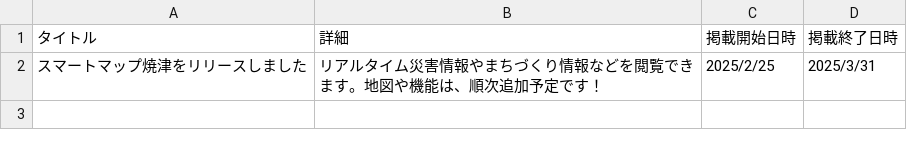
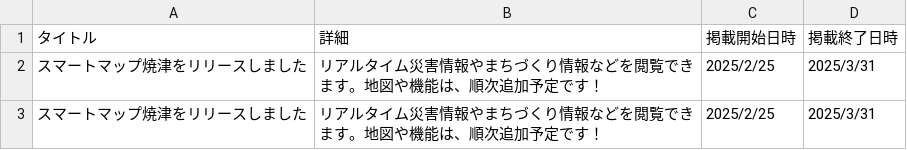
Before and after one commit to yaizu-city/app, a CSV file: お知らせ.csv, drawn as a sheet; the diff names each change by its address in the sheet, - before the commit and + after, or states it on an @@ line.

Commit message:
Update お知らせ.csv

```diff
--- a/お知らせ.csv
+++ b/お知らせ.csv
+row 3: スマートマップ焼津をリリースしました | リアルタイム災害情報やまちづくり情報などを閲覧できます。地図や機能は、順次追加予定です！ | 2025/2/25 | 2025/3/31
```
